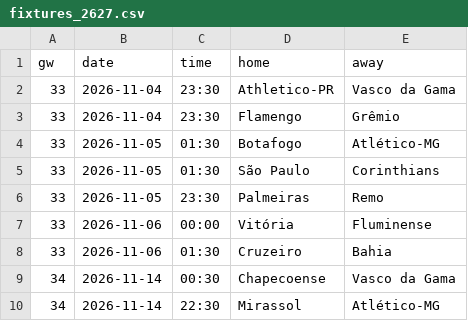
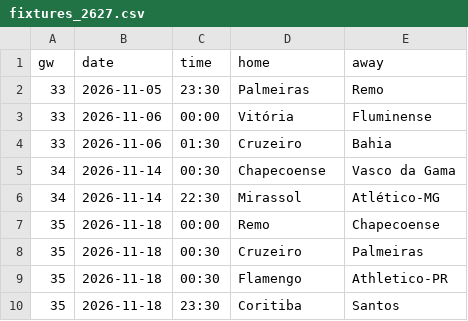
Before and after one commit to L1nu-X/open-matchday, a CSV file: data/BRA_1_serie-a/fixtures_2627.csv, drawn as a sheet; only a part is shown; the shorter side is filled out with more unchanged rows; the diff names each change by its address in the sheet, - before the commit and + after, or states it on an @@ line.

```diff
--- a/data/BRA_1_serie-a/fixtures_2627.csv
+++ b/data/BRA_1_serie-a/fixtures_2627.csv
-row 2: 33 | 2026-11-04 | 23:30 | Athletico-PR | Vasco da Gama
-row 3: 33 | 2026-11-04 | 23:30 | Flamengo | Grêmio
-row 4: 33 | 2026-11-05 | 01:30 | Botafogo | Atlético-MG
-row 5: 33 | 2026-11-05 | 01:30 | São Paulo | Corinthians
```
Also changed, not shown: data/BRA_1_serie-a/results_2627.csv, data/ENG_2_championship/results_2627.csv, 28 other files.
